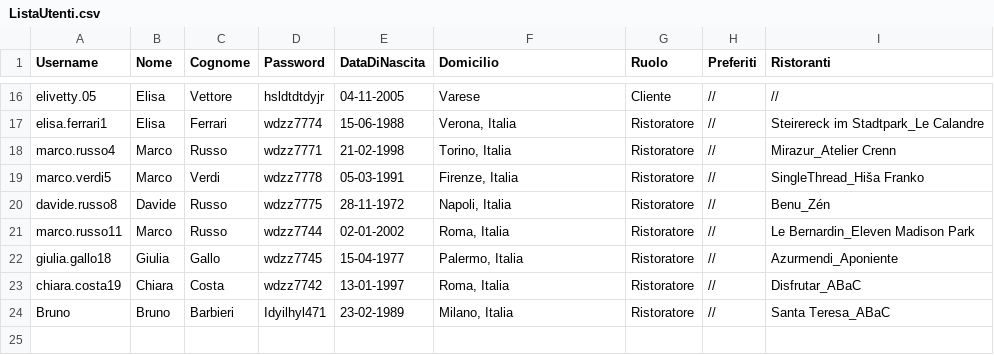
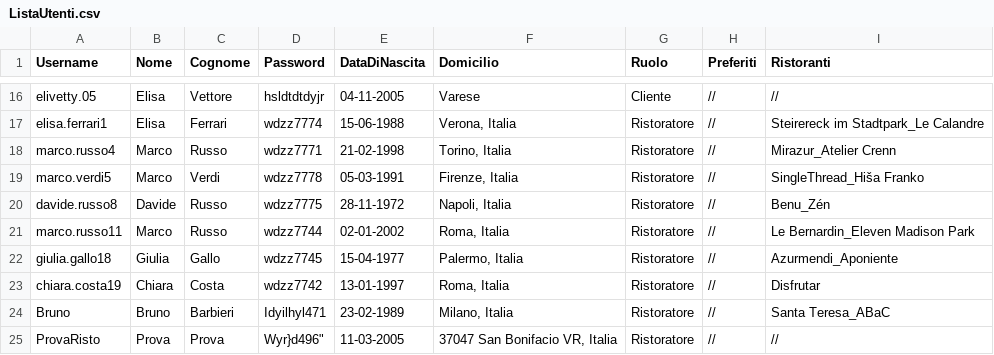
Before and after one commit to FrancescoSemenzato/TheKnifeBarleraSemenzato, a CSV file: FilesCSV/ListaUtenti.csv, drawn as a sheet; only a part is shown, gaps mark what is left out.

```diff
--- a/FilesCSV/ListaUtenti.csv
+++ b/FilesCSV/ListaUtenti.csv
@@ -22,3 +22,4 @@ marco.russo11;Marco;Russo;wdzz7744;02-01-2002;Roma, Italia;Ristoratore;//;Le Ber
 giulia.gallo18;Giulia;Gallo;wdzz7745;15-04-1977;Palermo, Italia;Ristoratore;//;Azurmendi_Aponiente
-chiara.costa19;Chiara;Costa;wdzz7742;13-01-1997;Roma, Italia;Ristoratore;//;Disfrutar_ABaC
+chiara.costa19;Chiara;Costa;wdzz7742;13-01-1997;Roma, Italia;Ristoratore;//;Disfrutar
 Bruno;Bruno;Barbieri;Idyilhyl471;23-02-1989;Milano, Italia;Ristoratore;//;Santa Teresa_ABaC
+ProvaRisto;Prova;Prova;Wyr}d496";11-03-2005;37047 San Bonifacio VR, Italia;Ristoratore;//;//
```
Also changed, not shown: 2 other files.
